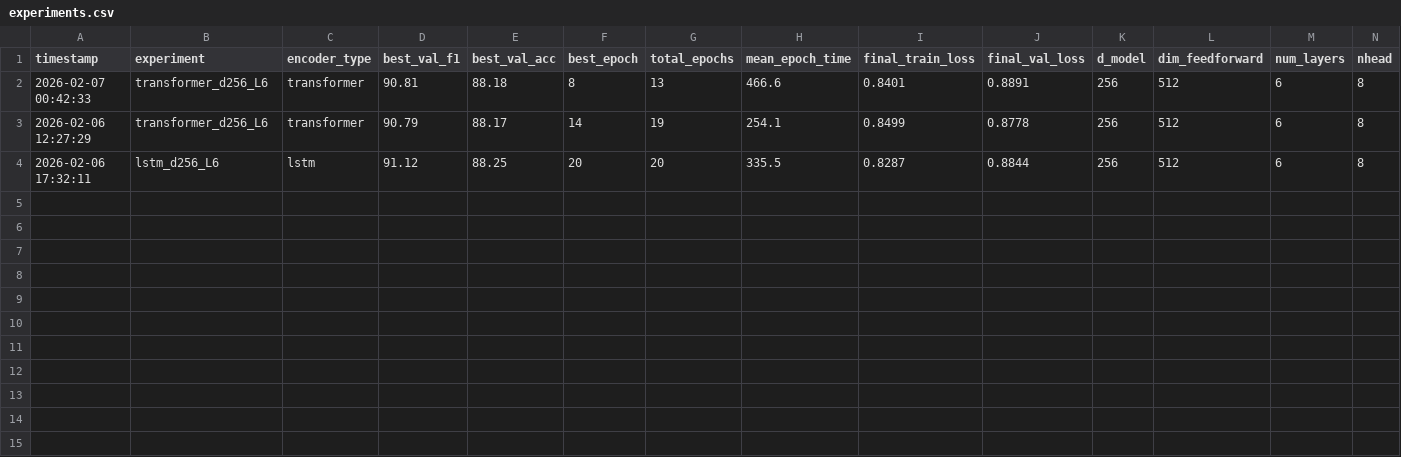
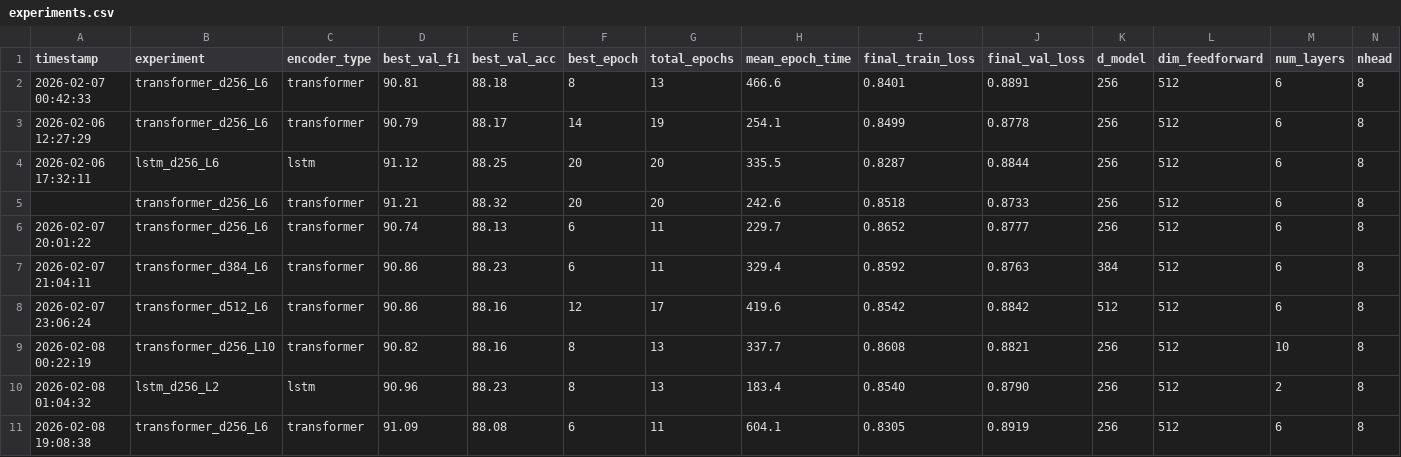
Before and after one commit to SamLopBru/TractographyClassificationThesis, a CSV file: experiments.csv, drawn as a sheet; only a part is shown; rows hold the shown columns only; the diff names each change by its address in the sheet, - before the commit and + after, or states it on an @@ line.

Commit message:
Experiments results added

```diff
--- a/experiments.csv
+++ b/experiments.csv
+row 5:  | transformer_d256_L6 | transformer | 91.21 | 88.32 | 20 | 20 | 242.6 | 0.8518 | 0.8733 | 256 | 512 | 6 | 8
+row 6: 2026-02-07 20:01:22 | transformer_d256_L6 | transformer | 90.74 | 88.13 | 6 | 11 | 229.7 | 0.8652 | 0.8777 | 256 | 512 | 6 | 8
+row 7: 2026-02-07 21:04:11 | transformer_d384_L6 | transformer | 90.86 | 88.23 | 6 | 11 | 329.4 | 0.8592 | 0.8763 | 384 | 512 | 6 | 8
+row 8: 2026-02-07 23:06:24 | transformer_d512_L6 | transformer | 90.86 | 88.16 | 12 | 17 | 419.6 | 0.8542 | 0.8842 | 512 | 512 | 6 | 8
+row 9: 2026-02-08 00:22:19 | transformer_d256_L10 | transformer | 90.82 | 88.16 | 8 | 13 | 337.7 | 0.8608 | 0.8821 | 256 | 512 | 10 | 8
+row 10: 2026-02-08 01:04:32 | lstm_d256_L2 | lstm | 90.96 | 88.23 | 8 | 13 | 183.4 | 0.8540 | 0.8790 | 256 | 512 | 2 | 8
+row 11: 2026-02-08 19:08:38 | transformer_d256_L6 | transformer | 91.09 | 88.08 | 6 | 11 | 604.1 | 0.8305 | 0.8919 | 256 | 512 | 6 | 8
```
